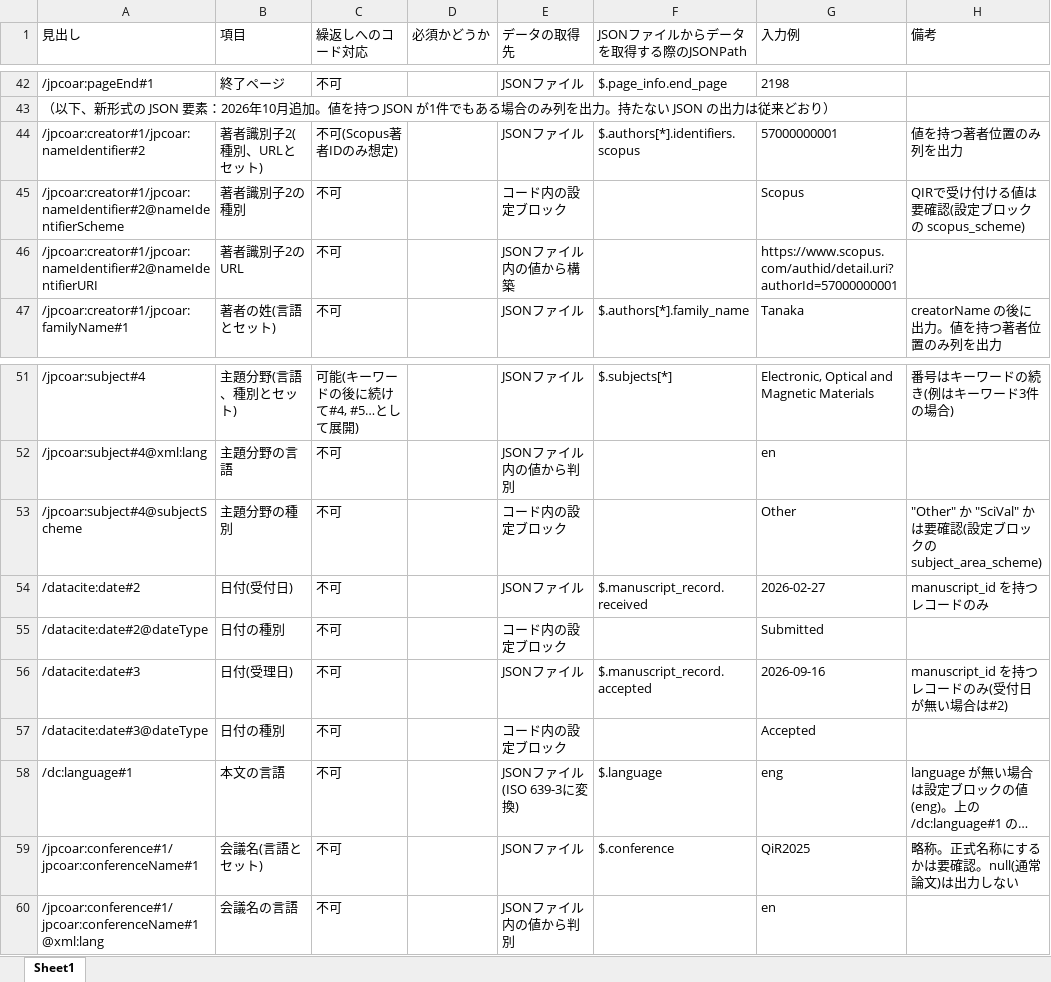
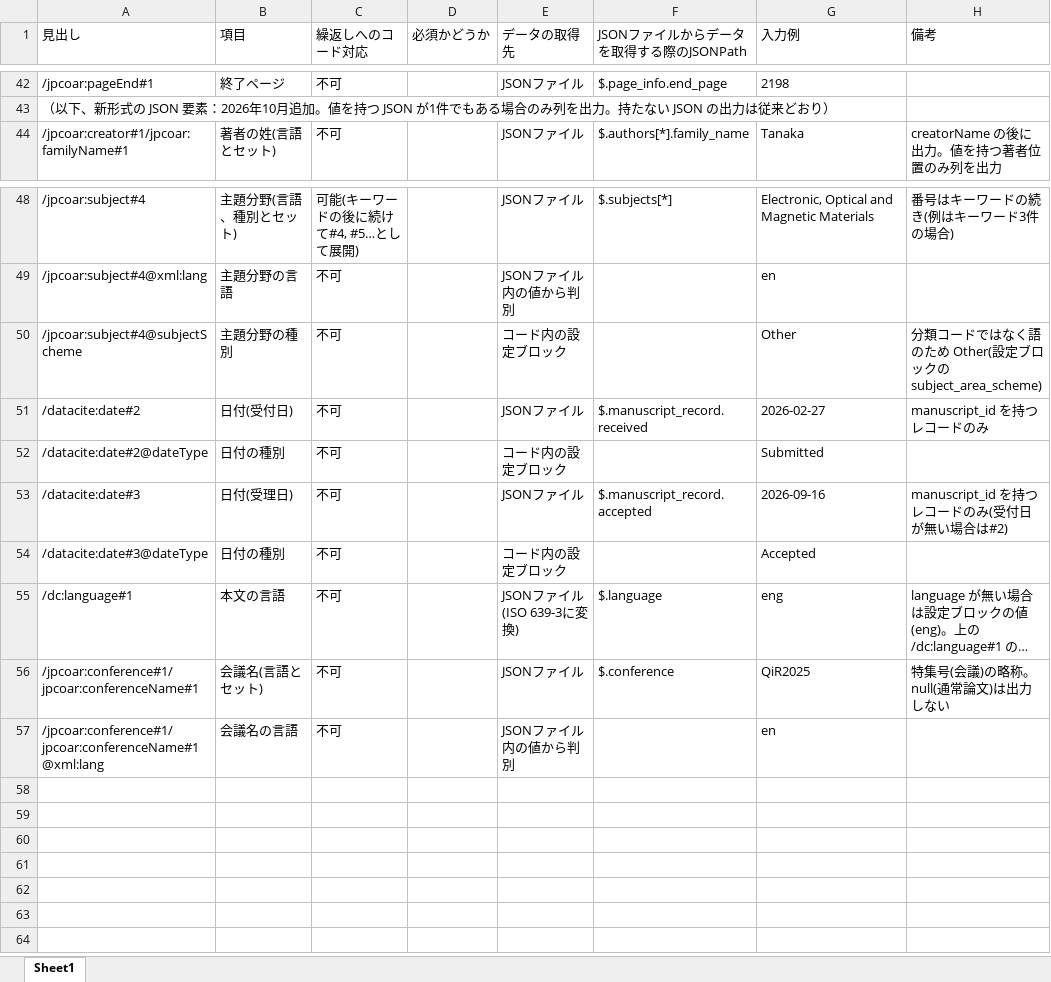
Before and after one commit to Yaykhel/qir-toolbox, an Excel workbook: json2tsv/マッピング表.xlsx, sheet Sheet1, drawn as a sheet; only a part is shown, gaps mark what is left out; long unchanged cells end in …; values as stored, in another font and other column widths than the file's, no borders; removed rows and columns are numbered as before the commit, all else as after; the diff names each change by its address in the sheet, - before the commit and + after, or states it on an @@ line.

Commit message:
json2tsv: Scopus 著者ID の列を削除、未確定の注記を整理
Scopus は JPCOAR の nameIdentifierScheme の語彙に無いため、
identifiers.scopus は出力しない（JSON 側のキーは読み飛ばす）。
subjects の subjectScheme は、分類コードではなく語のため Other。
conference は特集号（会議）の略称をそのまま出力する。

json_sample_1/2.json と公開済みレコード59件の出力は、変更前と
バイト単位で同一のまま。

```diff
--- a/json2tsv/マッピング表.xlsx (sheet Sheet1)
+++ b/json2tsv/マッピング表.xlsx (sheet Sheet1)
-row 44: /jpcoar:creator#1/jpcoar:nameIdentifier#2 | 著者識別子2(種別、URLとセット) | 不可(Scopus著者IDのみ想定) |  | JSONファイル | $.authors[*].identifiers.scopus | 57000000001 | 値を持つ著者位置のみ列を出力
-row 45: /jpcoar:creator#1/jpcoar:nameIdentifier#2@nameIdentifierScheme | 著者識別子2の種別 | 不可 |  | コード内の設定ブロック |  | Scopus | QIRで受け付ける値は要確認(設定ブロックの scopus_scheme)
-row 46: /jpcoar:creator#1/jpcoar:nameIdentifier#2@nameIdentifierURI | 著者識別子2のURL | 不可 |  | JSONファイル内の値から構築 |  | https://www.scopus.com/authid/detail.uri?authorId=57000000001
-H50 (備考): "Other" か "SciVal" かは要確認(設定…
+H50 (備考): 分類コードではなく語のため Other(設定…
-H56 (備考): 略称。正式名称にするかは要確認。null(通常論文)は出力しない
+H56 (備考): 特集号(会議)の略称。null(通常論文)は出力しない
```
Also changed, not shown: 3 other files.
